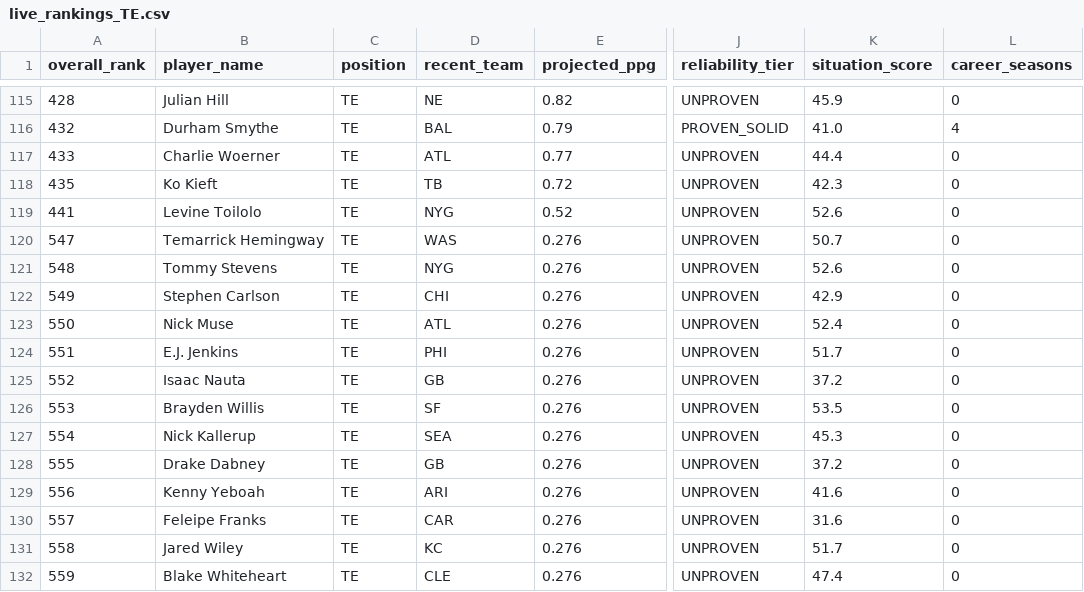
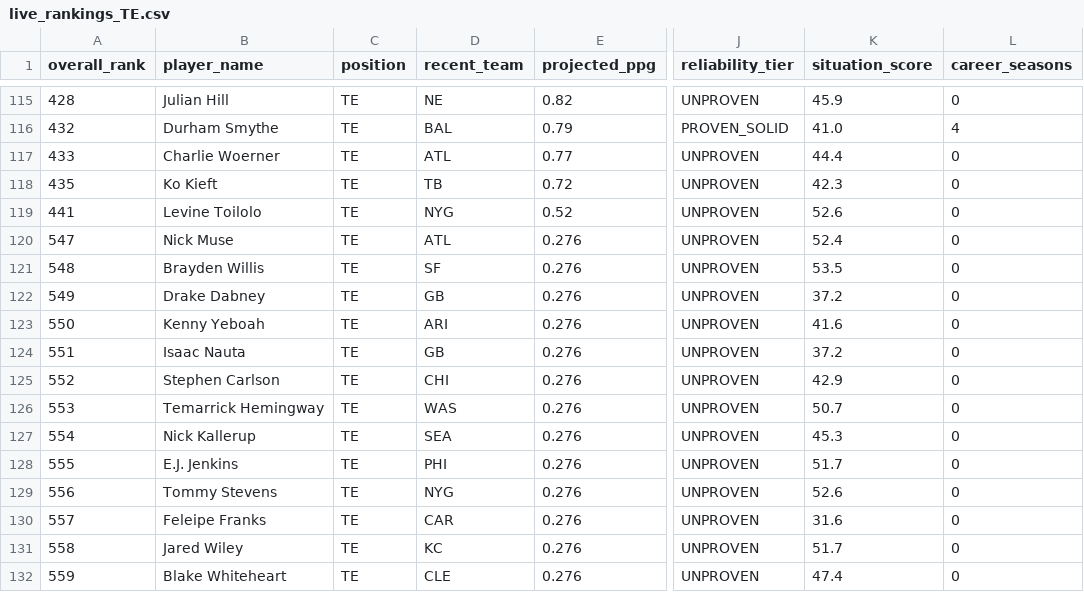
Before and after one commit to colorb41/gavfather-site, a CSV file: public/rankings/live_rankings_TE.csv, drawn as a sheet; only a part is shown, gaps mark what is left out; the diff covers the shown part only; the diff names each change by its address in the sheet, - before the commit and + after, or states it on an @@ line.

```diff
--- a/public/rankings/live_rankings_TE.csv
+++ b/public/rankings/live_rankings_TE.csv
-B120 (player_name): Temarrick Hemingway
+B120 (player_name): Nick Muse
-D120 (recent_team): WAS
+D120 (recent_team): ATL
-K120 (situation_score): 50.7
+K120 (situation_score): 52.4
-B121 (player_name): Tommy Stevens
+B121 (player_name): Brayden Willis
-D121 (recent_team): NYG
+D121 (recent_team): SF
-K121 (situation_score): 52.6
+K121 (situation_score): 53.5
-B122 (player_name): Stephen Carlson
+B122 (player_name): Drake Dabney
-D122 (recent_team): CHI
+D122 (recent_team): GB
-K122 (situation_score): 42.9
+K122 (situation_score): 37.2
-B123 (player_name): Nick Muse
+B123 (player_name): Kenny Yeboah
-D123 (recent_team): ATL
+D123 (recent_team): ARI
-K123 (situation_score): 52.4
+K123 (situation_score): 41.6
-B124 (player_name): E.J. Jenkins
+B124 (player_name): Isaac Nauta
-D124 (recent_team): PHI
+D124 (recent_team): GB
-K124 (situation_score): 51.7
+K124 (situation_score): 37.2
-B125 (player_name): Isaac Nauta
+B125 (player_name): Stephen Carlson
-D125 (recent_team): GB
+D125 (recent_team): CHI
-K125 (situation_score): 37.2
+K125 (situation_score): 42.9
-B126 (player_name): Brayden Willis
+B126 (player_name): Temarrick Hemingway
-D126 (recent_team): SF
+D126 (recent_team): WAS
-K126 (situation_score): 53.5
+K126 (situation_score): 50.7
-B128 (player_name): Drake Dabney
+B128 (player_name): E.J. Jenkins
-D128 (recent_team): GB
+D128 (recent_team): PHI
-K128 (situation_score): 37.2
+K128 (situation_score): 51.7
-B129 (player_name): Kenny Yeboah
+B129 (player_name): Tommy Stevens
-D129 (recent_team): ARI
+D129 (recent_team): NYG
-K129 (situation_score): 41.6
+K129 (situation_score): 52.6
```
Also changed, not shown: 26 edited cells elsewhere in this file, public/rankings/core_rankings.csv, public/rankings/live_rankings.csv, 7 other files.
